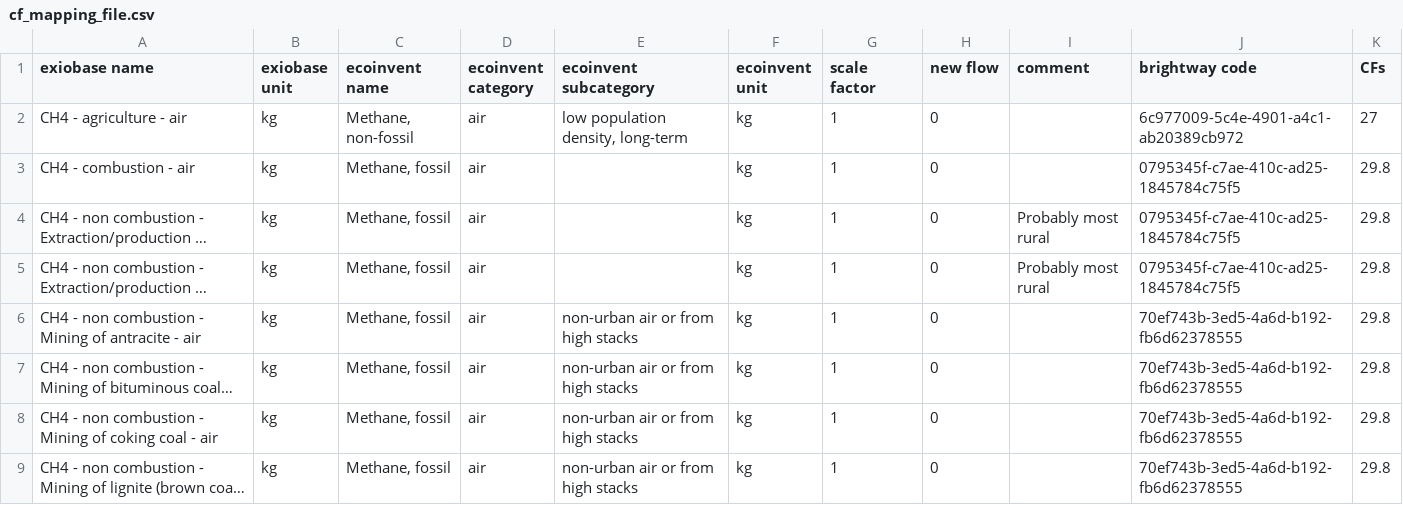
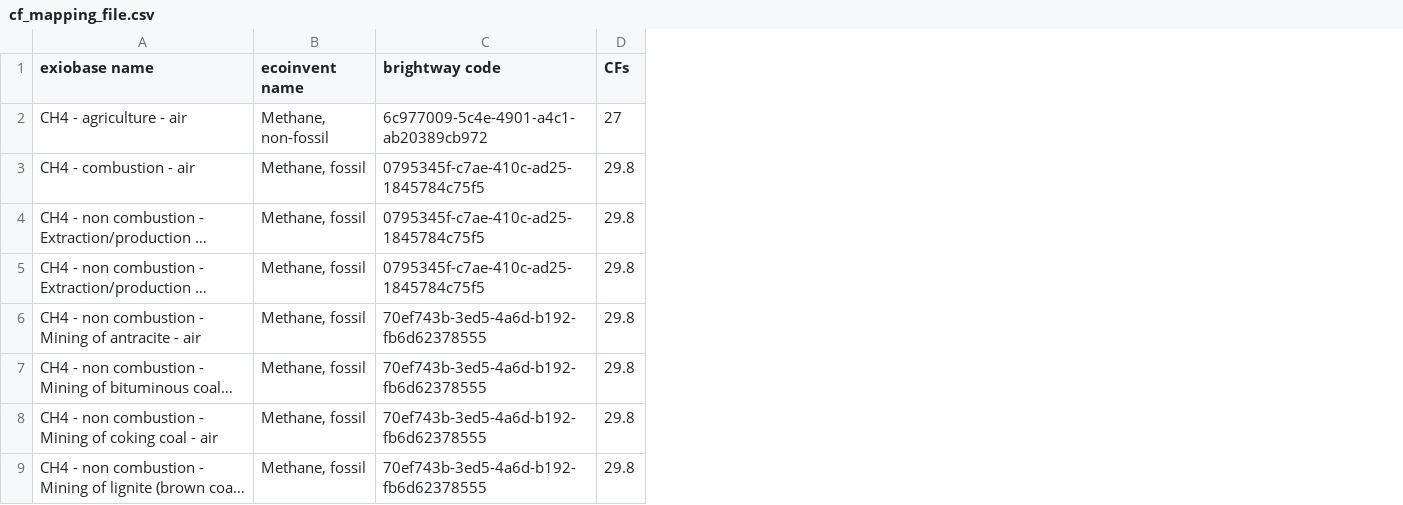
Before and after one commit to Annedrew/bamboo, a CSV file: notebooks/data/cf_mapping_file.csv, drawn as a sheet; only a part is shown; long unchanged cells end in …; the diff names each change by its address in the sheet, - before the commit and + after, or states it on an @@ line.

Commit message:
Remove unused columns.

```diff
--- a/notebooks/data/cf_mapping_file.csv
+++ b/notebooks/data/cf_mapping_file.csv
-column B (exiobase unit), rows 2-9: all kg
-column D (ecoinvent category), rows 2-9: all air
-column E (ecoinvent subcategory), rows 2-9: low population density, long-term |  |  |  | non-urban air or from high stacks | non-urban air or from high stacks | non-urban air or from high stacks | non-urban air or from high stacks
-column F (ecoinvent unit), rows 2-9: all kg
-column G (scale factor), rows 2-9: all 1
-column H (new flow), rows 2-9: all 0
-column I (comment), rows 4-5: Probably most rural | Probably most rural
```
